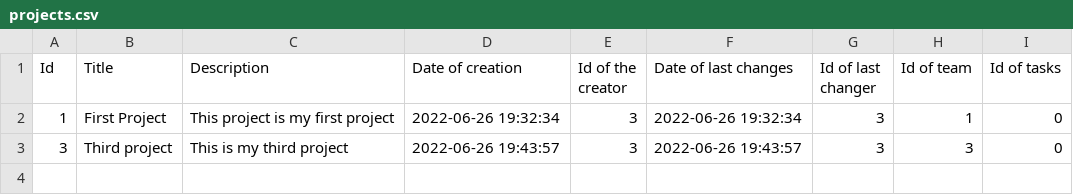
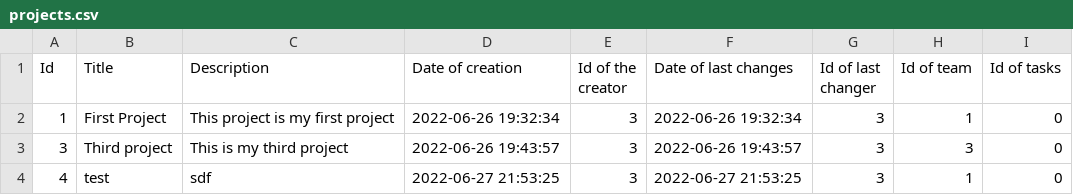
Before and after one commit to codingburgas/2122-otj-10-project-repo-SHHristov19, a CSV file: src/2122-otj-10-project-repo/pm.data/projects.csv, drawn as a sheet; the diff names each change by its address in the sheet, - before the commit and + after, or states it on an @@ line.

Commit message:
Fix showAllProject and createProject functions
* User can see only if he is an owner or is part of a team of the project

```diff
--- a/src/2122-otj-10-project-repo/pm.data/projects.csv
+++ b/src/2122-otj-10-project-repo/pm.data/projects.csv
+row 4: 4 | test | sdf | 2022-06-27 21:53:25 | 3 | 2022-06-27 21:53:25 | 3 | 1 | 0
```
Also changed, not shown: src/2122-otj-10-project-repo/pm.data/users.csv, 5 other files.
